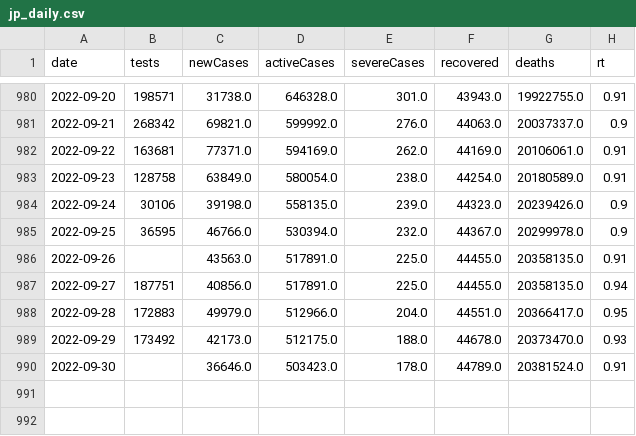
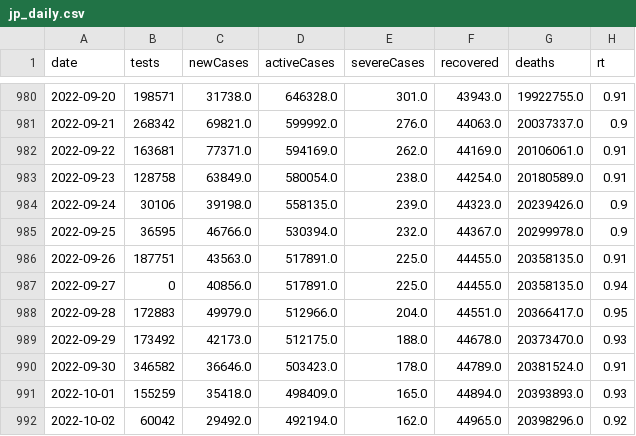
Before and after one commit to kj-9/dbt_covid19jp, a CSV file: dist/jp_daily.csv, drawn as a sheet; only a part is shown, gaps mark what is left out.

```diff
--- a/dist/jp_daily.csv
+++ b/dist/jp_daily.csv
@@ -985,6 +985,8 @@ date,tests,newCases,activeCases,severeCases,recovered,deaths,rt
 2022-09-25,36595,46766.0,530394.0,232.0,44367.0,20299978.0,0.9
-2022-09-26,,43563.0,517891.0,225.0,44455.0,20358135.0,0.91
-2022-09-27,187751,40856.0,517891.0,225.0,44455.0,20358135.0,0.94
+2022-09-26,187751,43563.0,517891.0,225.0,44455.0,20358135.0,0.91
+2022-09-27,0,40856.0,517891.0,225.0,44455.0,20358135.0,0.94
 2022-09-28,172883,49979.0,512966.0,204.0,44551.0,20366417.0,0.95
 2022-09-29,173492,42173.0,512175.0,188.0,44678.0,20373470.0,0.93
-2022-09-30,,36646.0,503423.0,178.0,44789.0,20381524.0,0.91
+2022-09-30,346582,36646.0,503423.0,178.0,44789.0,20381524.0,0.91
+2022-10-01,155259,35418.0,498409.0,165.0,44894.0,20393893.0,0.93
+2022-10-02,60042,29492.0,492194.0,162.0,44965.0,20398296.0,0.92
```
Also changed, not shown: 3 other files.
